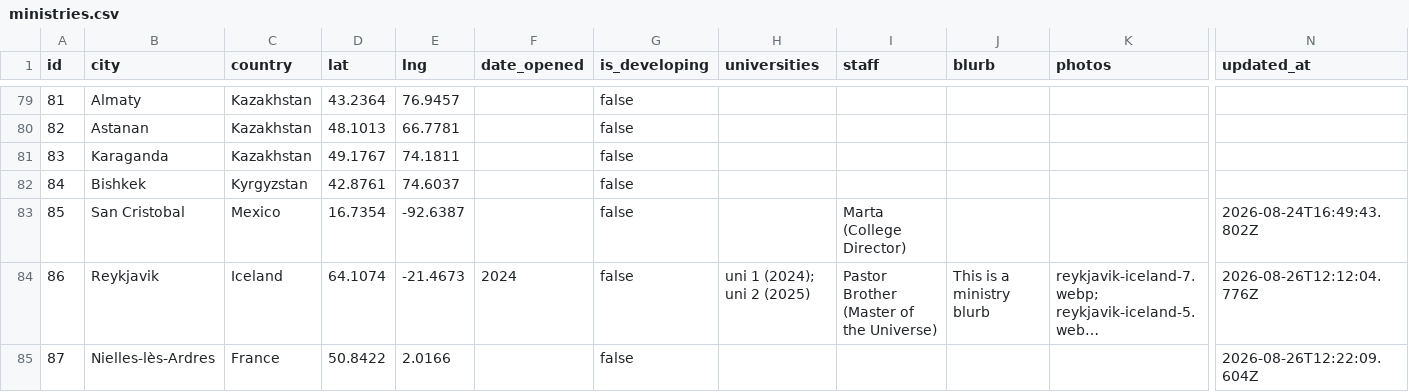
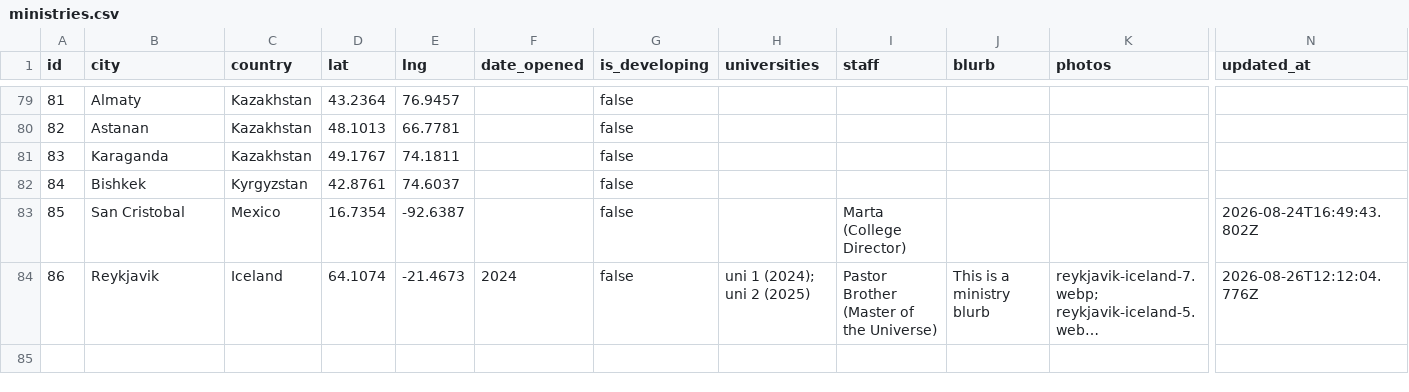
Before and after one commit to claydd218/younglife-university-map, a CSV file: data/ministries.csv, drawn as a sheet; only a part is shown, gaps mark what is left out; long unchanged cells end in …; rows hold the shown columns only; the diff names each change by its address in the sheet, - before the commit and + after, or states it on an @@ line.

Commit message:
Remove ministry: Nielles-lès-Ardres, France

```diff
--- a/data/ministries.csv
+++ b/data/ministries.csv
-row 85: 87 | Nielles-lès-Ardres | France | 50.8422 | 2.0166 |  | false |  |  |  |  | 2026-08-26T12:22:09.604Z
```
